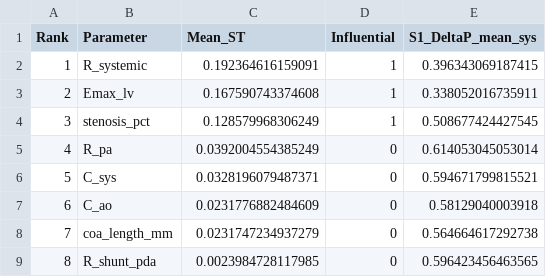
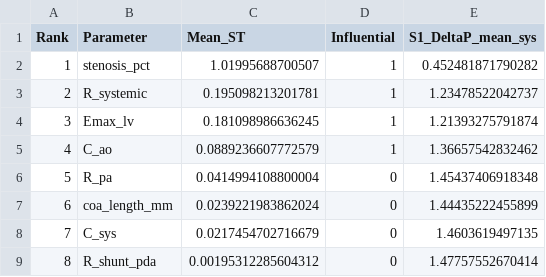
Before and after one commit to beanjeans/LPM-PDA, a CSV file: pda_lpm/results/gsa/sobol_ranking.csv, drawn as a sheet.

```diff
--- a/pda_lpm/results/gsa/sobol_ranking.csv
+++ b/pda_lpm/results/gsa/sobol_ranking.csv
@@ -1,9 +1,9 @@
 Rank,Parameter,Mean_ST,Influential,S1_DeltaP_mean_sys
-1,R_systemic,0.192364616159091,1,0.396343069187415
-2,Emax_lv,0.167590743374608,1,0.338052016735911
-3,stenosis_pct,0.128579968306249,1,0.508677424427545
-4,R_pa,0.0392004554385249,0,0.614053045053014
-5,C_sys,0.0328196079487371,0,0.594671799815521
-6,C_ao,0.0231776882484609,0,0.58129040003918
-7,coa_length_mm,0.0231747234937279,0,0.564664617292738
-8,R_shunt_pda,0.0023984728117985,0,0.596423456463565
+1,stenosis_pct,1.01995688700507,1,0.452481871790282
+2,R_systemic,0.195098213201781,1,1.23478522042737
+3,Emax_lv,0.181098986636245,1,1.21393275791874
+4,C_ao,0.0889236607772579,1,1.36657542832462
+5,R_pa,0.0414994108800004,0,1.45437406918348
+6,coa_length_mm,0.0239221983862024,0,1.44435222455899
+7,C_sys,0.0217454702716679,0,1.4603619497135
+8,R_shunt_pda,0.00195312285604312,0,1.47757552670414
```
Also changed, not shown: pda_lpm/results/gsa/sobol_indices.csv, 5 other files.
